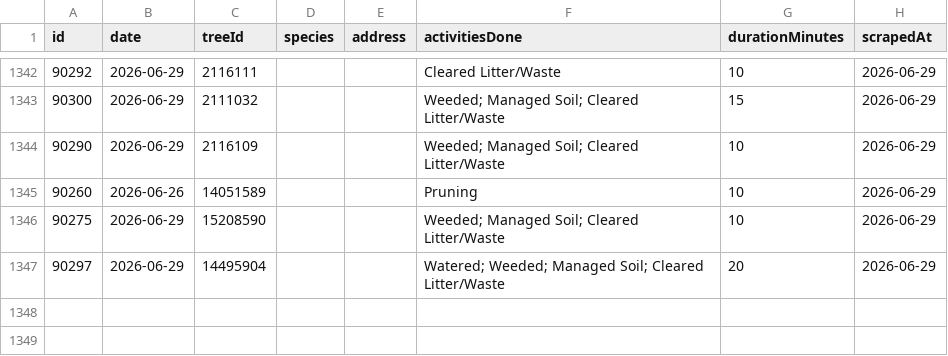
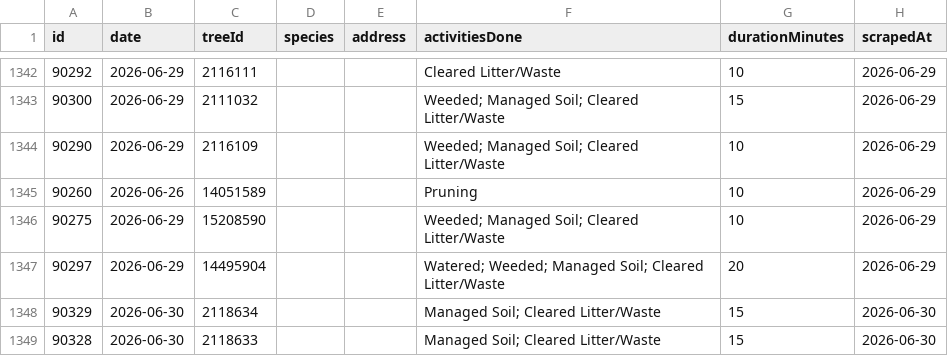
Before and after one commit to hadas-lesecologycenter/nyc-tree-dashboard, a CSV file: data/activities.csv, drawn as a sheet; only a part is shown, gaps mark what is left out; the diff names each change by its address in the sheet, - before the commit and + after, or states it on an @@ line.

Commit message:
Sync 2026-06-30 (+2 activities)

```diff
--- a/data/activities.csv
+++ b/data/activities.csv
+row 1348: 90329 | 2026-06-30 | 2118634 |  |  | Managed Soil; Cleared Litter/Waste | 15 | 2026-06-30
+row 1349: 90328 | 2026-06-30 | 2118633 |  |  | Managed Soil; Cleared Litter/Waste | 15 | 2026-06-30
```
